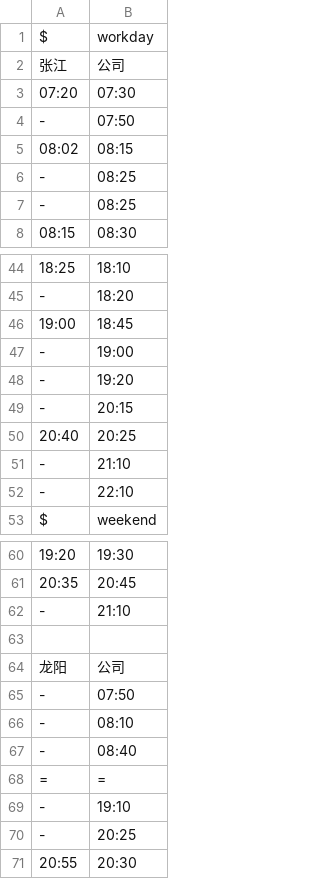
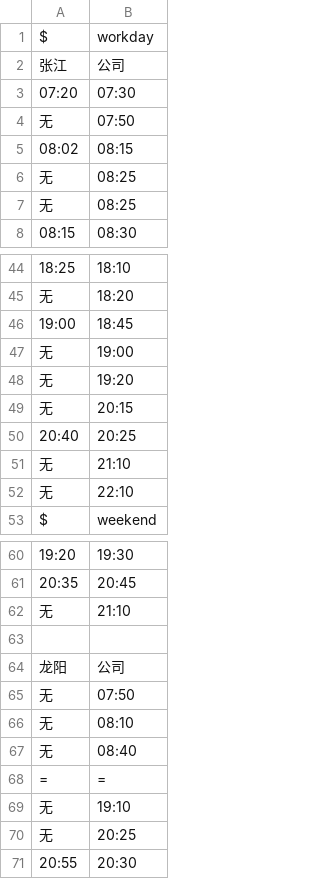
Before and after one commit to tadegenban/SBUS, a CSV file: schedule.csv, drawn as a sheet; only a part is shown, gaps mark what is left out; the diff covers the shown part only.

```diff
--- a/schedule.csv
+++ b/schedule.csv
@@ -3,6 +3,6 @@ $,workday
 07:20,07:30
--,07:50
+无,07:50
 08:02,08:15
--,08:25
--,08:25
+无,08:25
+无,08:25
 08:15,08:30
@@ -44,10 +44,10 @@ $,workday
 18:25,18:10
--,18:20
+无,18:20
 19:00,18:45
--,19:00
--,19:20
--,20:15
+无,19:00
+无,19:20
+无,20:15
 20:40,20:25
--,21:10
--,22:10
+无,21:10
+无,22:10
 $,weekend
@@ -61,11 +61,11 @@ $,weekend
 20:35,20:45
--,21:10
+无,21:10
 
 龙阳,公司
--,07:50
--,08:10
--,08:40
+无,07:50
+无,08:10
+无,08:40
 =,=
--,19:10
--,20:25
+无,19:10
+无,20:25
 20:55,20:30
```
Also changed, not shown: 16 edited cells elsewhere in this file, 1 other file.
